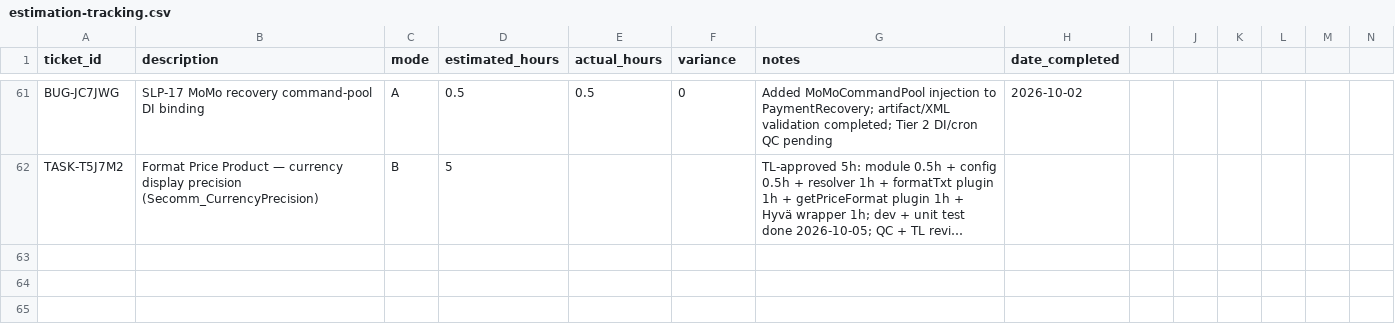
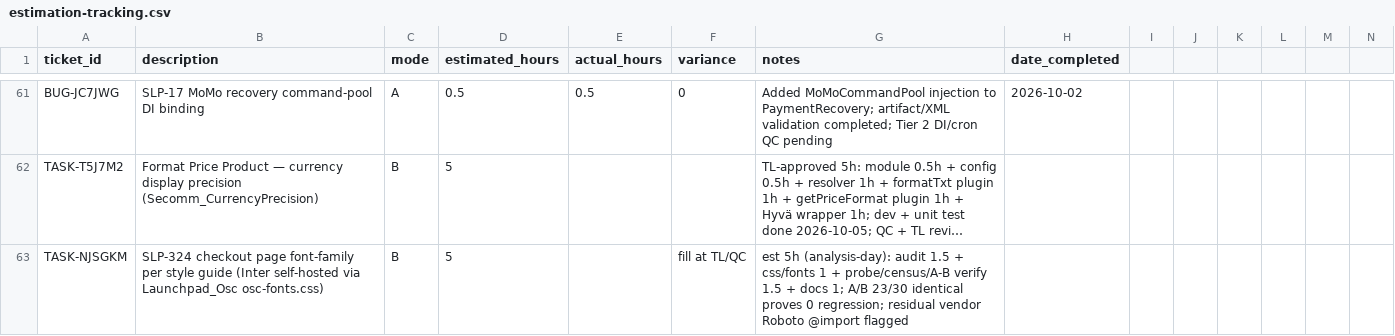
Before and after one commit to secomm-dev/slaunchpad, a CSV file: .ai/templates/estimation-tracking.csv, drawn as a sheet; only a part is shown, gaps mark what is left out; long unchanged cells end in …; rows hold the shown columns only; the diff names each change by its address in the sheet, - before the commit and + after, or states it on an @@ line.

```diff
--- a/.ai/templates/estimation-tracking.csv
+++ b/.ai/templates/estimation-tracking.csv
+row 63: TASK-NJSGKM | SLP-324 checkout page font-family per style guide (Inter self-hosted via Launchpad_Osc osc-fonts.css) | B | 5 |  | fill at TL/QC | est 5h (analysis-day): audit 1.5 + css/fonts 1 + probe/census/A-B verify 1.5 + docs 1; A/B 23/30 identical proves 0 regression; residual vendor Roboto @import flagged
```
Also changed, not shown: 29 other files.
